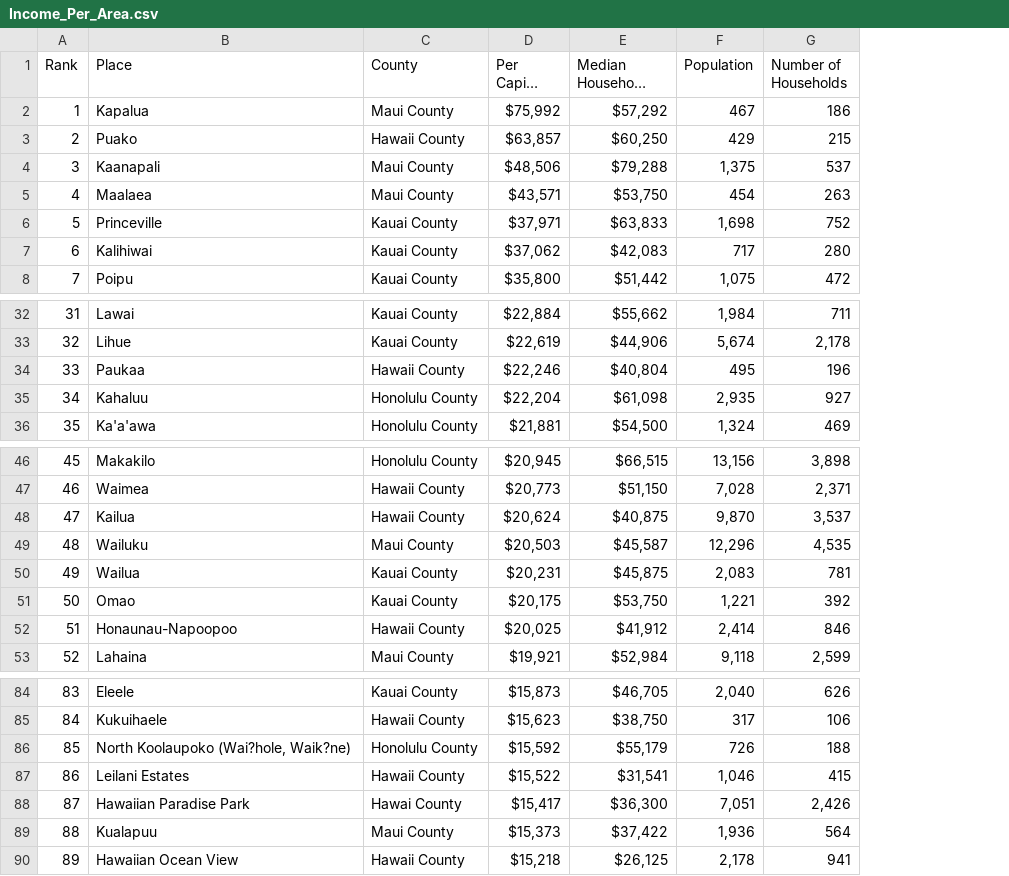
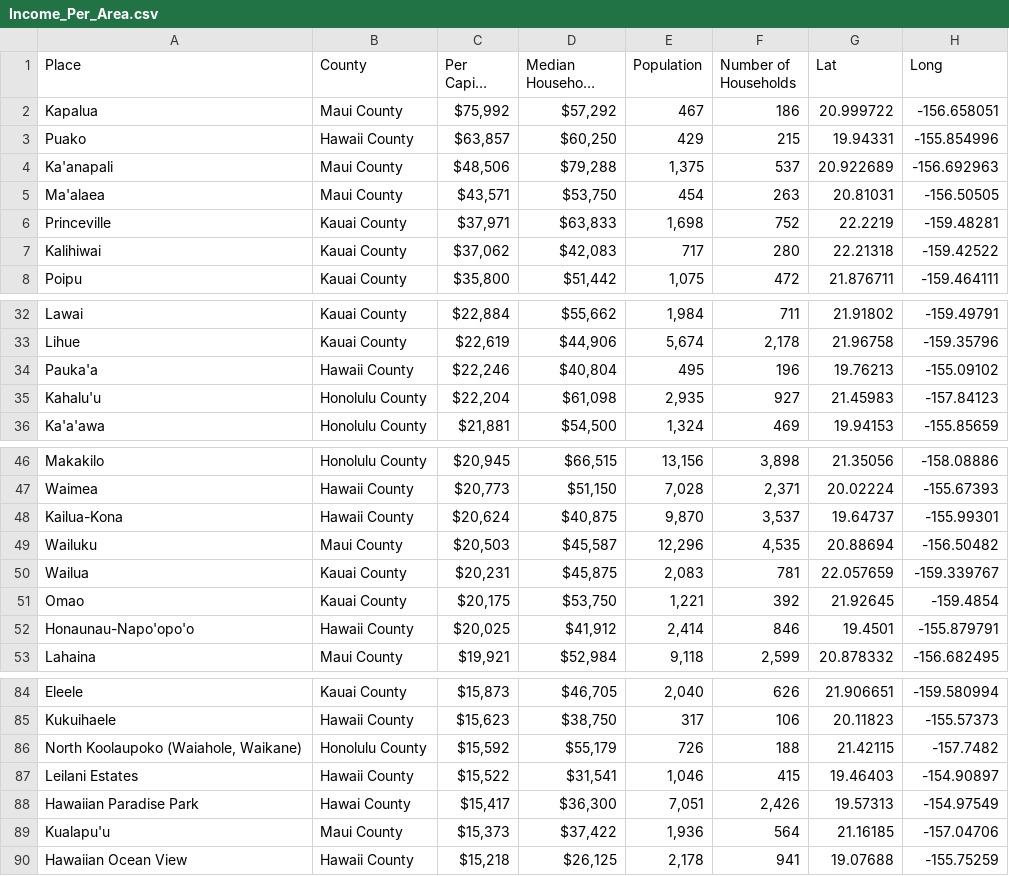
Before and after one commit to qu-leon/TeamBrandy, a CSV file: data files/Income_Per_Area.csv, drawn as a sheet; only a part is shown, gaps mark what is left out; long unchanged cells end in …; removed rows and columns are numbered as before the commit, all else as after; the diff covers the shown part only; the diff names each change by its address in the sheet, - before the commit and + after, or states it on an @@ line.

```diff
--- a/data files/Income_Per_Area.csv
+++ b/data files/Income_Per_Area.csv
-column A (Rank), rows 2-8: 1 | 2 | 3 | 4 | 5 | 6 | 7; rows 32-36: 31 | 32 | 33 | 34 | 35; rows 46-53: 45 | 46 | 47 | 48 | 49 | 50 | 51 | 52; rows 84-90: 83 | 84 | 85 | 86 | 87 | 88 | 89
+column G (Lat), rows 2-8: 20.999722 | 19.94331 | 20.922689 | 20.81031 | 22.2219 | 22.21318 | 21.876711; rows 32-36: 21.91802 | 21.96758 | 19.76213 | 21.45983 | 19.94153; rows 46-53: 21.35056 | 20.02224 | 19.64737 | 20.88694 | 22.057659 | 21.92645 | 19.4501 | 20.878332; rows 84-90: 21.906651 | 20.11823 | 21.42115 | 19.46403 | 19.57313 | 21.16185 | 19.07688
+column H (Long), rows 2-8: -156.658051 | -155.854996 | -156.692963 | -156.50505 | -159.48281 | -159.42522 | -159.464111; rows 32-36: -159.49791 | -159.35796 | -155.09102 | -157.84123 | -155.85659; rows 46-53: -158.08886 | -155.67393 | -155.99301 | -156.50482 | -159.339767 | -159.4854 | -155.879791 | -156.682495; rows 84-90: -159.580994 | -155.57373 | -157.7482 | -154.90897 | -154.97549 | -157.04706 | -155.75259
-A4 (Place): Kaanapali
+A4 (Place): Ka'anapali
-A5 (Place): Maalaea
+A5 (Place): Ma'alaea
-A34 (Place): Paukaa
+A34 (Place): Pauka'a
-A35 (Place): Kahaluu
+A35 (Place): Kahalu'u
-A48 (Place): Kailua
+A48 (Place): Kailua-Kona
-A52 (Place): Honaunau-Napoopoo
+A52 (Place): Honaunau-Napo'opo'o
-A86 (Place): North Koolaupoko (Wai?hole, Waik?ne)
+A86 (Place): North Koolaupoko (Waiahole, Waikane)
-A89 (Place): Kualapuu
+A89 (Place): Kualapu'u
```
Also changed, not shown: 1 edited cell elsewhere in this file, 2 other files.
